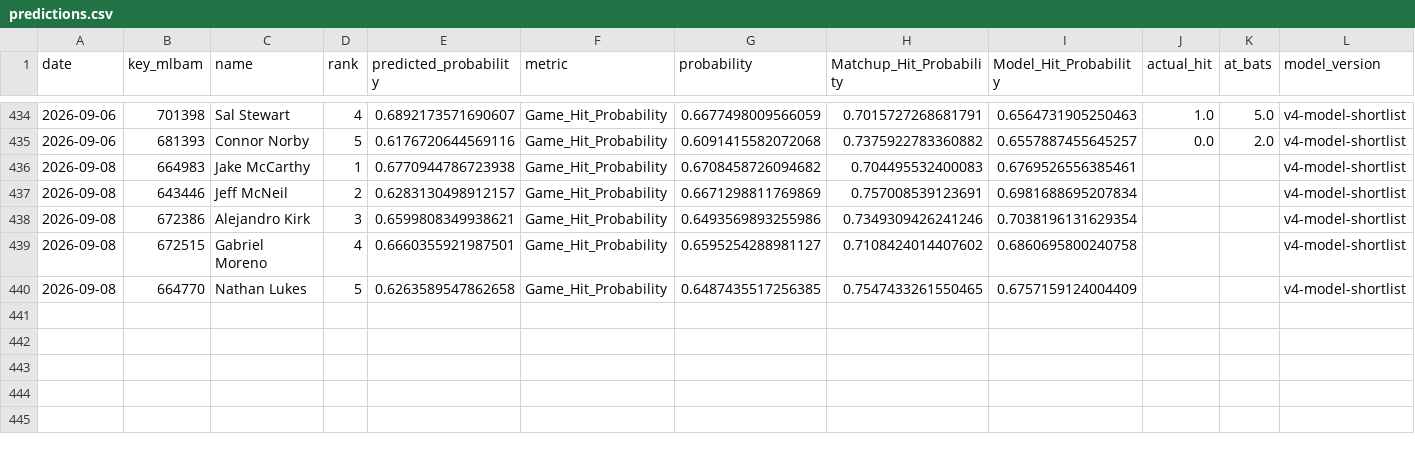
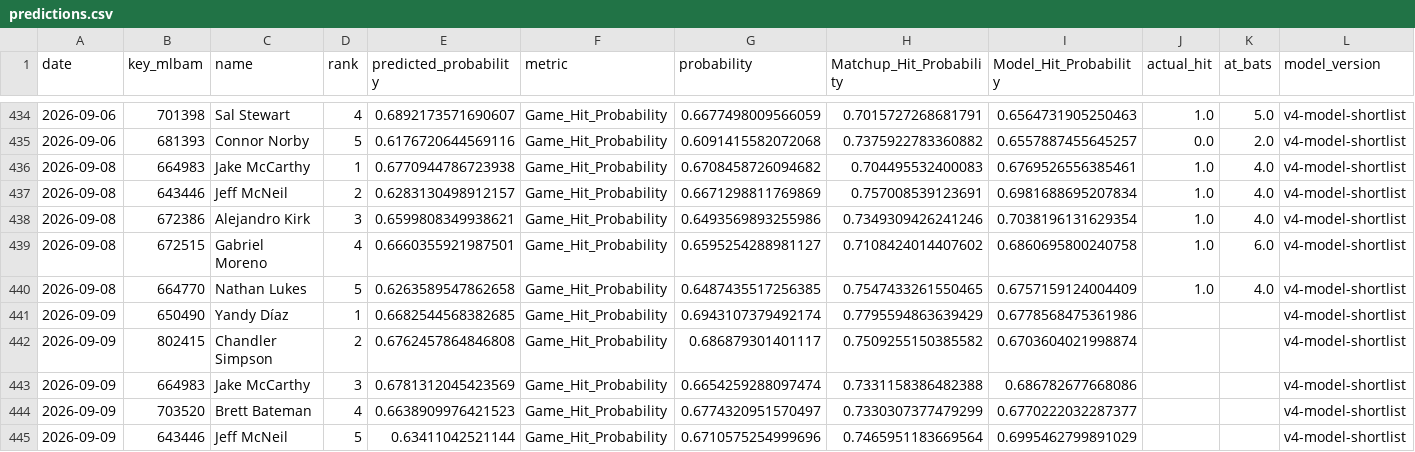
Before and after one commit to JMerchen/mlb_metrics, a CSV file: data/predictions/predictions.csv, drawn as a sheet; only a part is shown, gaps mark what is left out.

```diff
--- a/data/predictions/predictions.csv
+++ b/data/predictions/predictions.csv
@@ -435,6 +435,11 @@ date,key_mlbam,name,rank,predicted_probability,metric,probability,Matchup_Hit_Pr
 2026-09-06,681393,Connor Norby,5,0.6176720644569116,Game_Hit_Probability,0.6091415582072068,0.7375922783360882,0.6557887455645257,0.0,2.0,v4-model-shortlist
-2026-09-08,664983,Jake McCarthy,1,0.6770944786723938,Game_Hit_Probability,0.6708458726094682,0.704495532400083,0.6769526556385461,,,v4-model-shortlist
-2026-09-08,643446,Jeff McNeil,2,0.6283130498912157,Game_Hit_Probability,0.6671298811769869,0.757008539123691,0.6981688695207834,,,v4-model-shortlist
-2026-09-08,672386,Alejandro Kirk,3,0.6599808349938621,Game_Hit_Probability,0.6493569893255986,0.7349309426241246,0.7038196131629354,,,v4-model-shortlist
-2026-09-08,672515,Gabriel Moreno,4,0.6660355921987501,Game_Hit_Probability,0.6595254288981127,0.7108424014407602,0.6860695800240758,,,v4-model-shortlist
-2026-09-08,664770,Nathan Lukes,5,0.6263589547862658,Game_Hit_Probability,0.6487435517256385,0.7547433261550465,0.6757159124004409,,,v4-model-shortlist
+2026-09-08,664983,Jake McCarthy,1,0.6770944786723938,Game_Hit_Probability,0.6708458726094682,0.704495532400083,0.6769526556385461,1.0,4.0,v4-model-shortlist
+2026-09-08,643446,Jeff McNeil,2,0.6283130498912157,Game_Hit_Probability,0.6671298811769869,0.757008539123691,0.6981688695207834,1.0,4.0,v4-model-shortlist
+2026-09-08,672386,Alejandro Kirk,3,0.6599808349938621,Game_Hit_Probability,0.6493569893255986,0.7349309426241246,0.7038196131629354,1.0,4.0,v4-model-shortlist
+2026-09-08,672515,Gabriel Moreno,4,0.6660355921987501,Game_Hit_Probability,0.6595254288981127,0.7108424014407602,0.6860695800240758,1.0,6.0,v4-model-shortlist
+2026-09-08,664770,Nathan Lukes,5,0.6263589547862658,Game_Hit_Probability,0.6487435517256385,0.7547433261550465,0.6757159124004409,1.0,4.0,v4-model-shortlist
+2026-09-09,650490,Yandy Díaz,1,0.6682544568382685,Game_Hit_Probability,0.6943107379492174,0.7795594863639429,0.6778568475361986,,,v4-model-shortlist
+2026-09-09,802415,Chandler Simpson,2,0.6762457864846808,Game_Hit_Probability,0.686879301401117,0.7509255150385582,0.6703604021998874,,,v4-model-shortlist
+2026-09-09,664983,Jake McCarthy,3,0.6781312045423569,Game_Hit_Probability,0.6654259288097474,0.7331158386482388,0.686782677668086,,,v4-model-shortlist
+2026-09-09,703520,Brett Bateman,4,0.6638909976421523,Game_Hit_Probability,0.6774320951570497,0.7330307377479299,0.6770222032287377,,,v4-model-shortlist
+2026-09-09,643446,Jeff McNeil,5,0.63411042521144,Game_Hit_Probability,0.6710575254999696,0.7465951183669564,0.6995462799891029,,,v4-model-shortlist
```
Also changed, not shown: data/predictions/game_predictions.csv, docs/data/dfs_hitters.csv, 23 other files.
